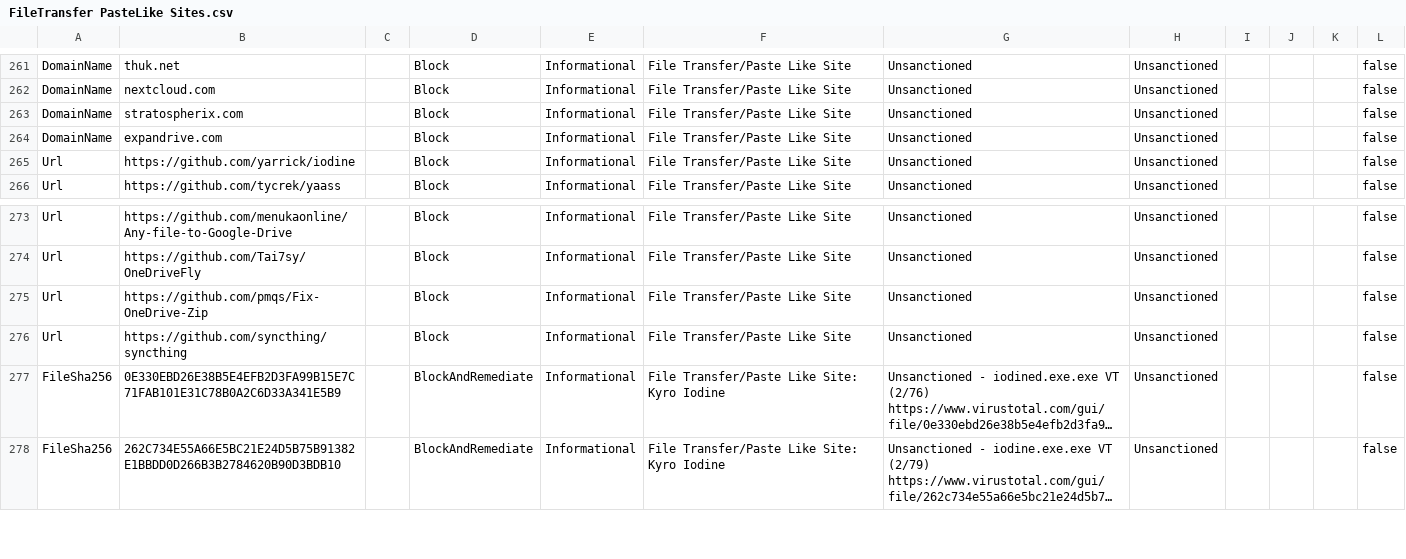
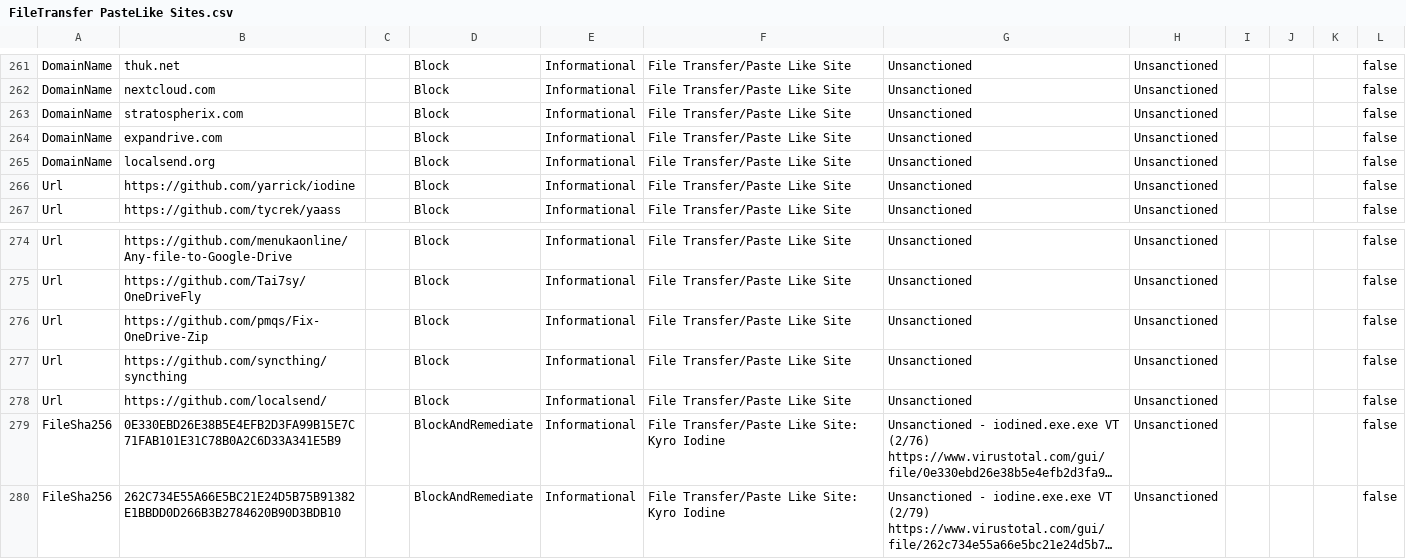
Before and after one commit to jkerai1/SoftwareCertificates, a CSV file: Bulk-IOC-CSVs/FileTransfer PasteLike Sites.csv, drawn as a sheet; only a part is shown, gaps mark what is left out; long unchanged cells end in …; the diff names each change by its address in the sheet, - before the commit and + after, or states it on an @@ line.

Commit message:
Update FileTransfer PasteLike Sites.csv

```diff
--- a/Bulk-IOC-CSVs/FileTransfer PasteLike Sites.csv
+++ b/Bulk-IOC-CSVs/FileTransfer PasteLike Sites.csv
+row 265: DomainName | localsend.org |  | Block | Informational | File Transfer/Paste Like Site | Unsanctioned | Unsanctioned |  |  |  | false
+row 278: Url | https://github.com/localsend/ |  | Block | Informational | File Transfer/Paste Like Site | Unsanctioned | Unsanctioned |  |  |  | false
```
